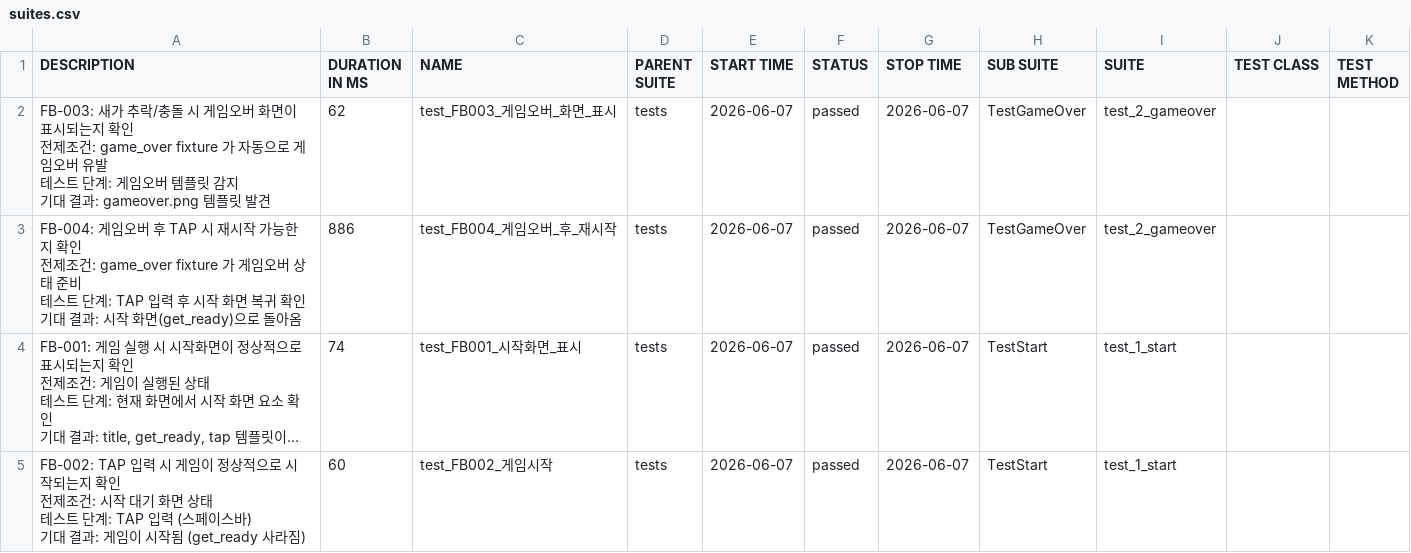
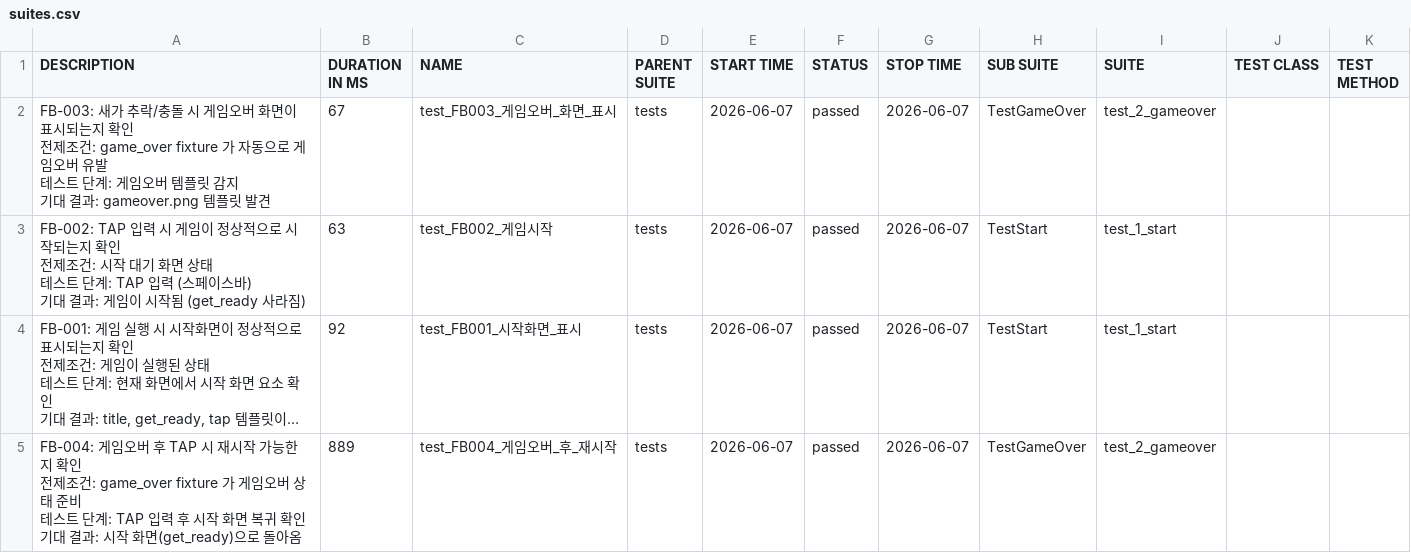
Before and after one commit to KimSymbol/game-qa-portfolio, a CSV file: data/suites.csv, drawn as a sheet; long unchanged cells end in …; ↵ is a line break in a cell; the diff names each change by its address in the sheet, - before the commit and + after, or states it on an @@ line.

```diff
--- a/data/suites.csv
+++ b/data/suites.csv
-B2 (DURATION IN MS): 62
+B2 (DURATION IN MS): 67
-A3 (DESCRIPTION): FB-004: 게임오버 후 TAP 시 재시작 가능한지 확인 ↵ 전제조건: game_over fixture 가 게임오버 상태 준비 ↵ 테스트 단계: TAP 입력 후 시작 화면 복귀 확인 ↵ 기대 결과: 시작 화면(get_ready)으로 돌아옴
+A3 (DESCRIPTION): FB-002: TAP 입력 시 게임이 정상적으로 시작되는지 확인 ↵ 전제조건: 시작 대기 화면 상태 ↵ 테스트 단계: TAP 입력 (스페이스바) ↵ 기대 결과: 게임이 시작됨 (get_ready 사라짐)
-B3 (DURATION IN MS): 886
+B3 (DURATION IN MS): 63
-C3 (NAME): test_FB004_게임오버_후_재시작
+C3 (NAME): test_FB002_게임시작
-H3 (SUB SUITE): TestGameOver
+H3 (SUB SUITE): TestStart
-I3 (SUITE): test_2_gameover
+I3 (SUITE): test_1_start
-B4 (DURATION IN MS): 74
+B4 (DURATION IN MS): 92
-A5 (DESCRIPTION): FB-002: TAP 입력 시 게임이 정상적으로 시작되는지 확인 ↵ 전제조건: 시작 대기 화면 상태 ↵ 테스트 단계: TAP 입력 (스페이스바) ↵ 기대 결과: 게임이 시작됨 (get_ready 사라짐)
+A5 (DESCRIPTION): FB-004: 게임오버 후 TAP 시 재시작 가능한지 확인 ↵ 전제조건: game_over fixture 가 게임오버 상태 준비 ↵ 테스트 단계: TAP 입력 후 시작 화면 복귀 확인 ↵ 기대 결과: 시작 화면(get_ready)으로 돌아옴
-B5 (DURATION IN MS): 60
+B5 (DURATION IN MS): 889
-C5 (NAME): test_FB002_게임시작
+C5 (NAME): test_FB004_게임오버_후_재시작
-H5 (SUB SUITE): TestStart
+H5 (SUB SUITE): TestGameOver
-I5 (SUITE): test_1_start
+I5 (SUITE): test_2_gameover
```
Also changed, not shown: data/behaviors.csv, 30 other files.
